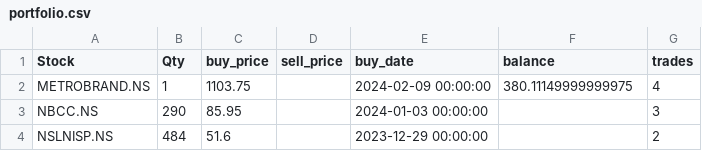
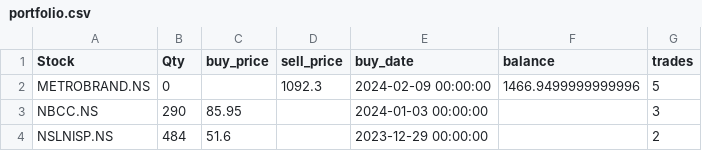
Before and after one commit to ANANTKACHOLIA/portfolio_data, a CSV file: portfolio.csv, drawn as a sheet.

Commit message:
Replace CSV file

```diff
--- a/portfolio.csv
+++ b/portfolio.csv
@@ -1,3 +1,3 @@
 Stock,Qty,buy_price,sell_price,buy_date,balance,trades
-METROBRAND.NS,1,1103.75,,2024-02-09 00:00:00,380.11149999999975,4
+METROBRAND.NS,0,,1092.3,2024-02-09 00:00:00,1466.9499999999996,5
 NBCC.NS,290,85.95,,2024-01-03 00:00:00,,3
```
